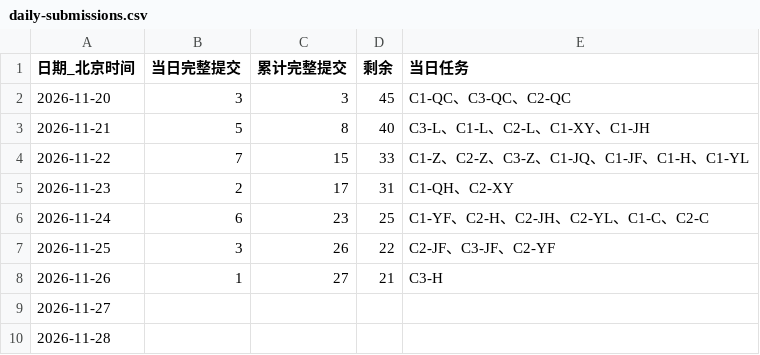
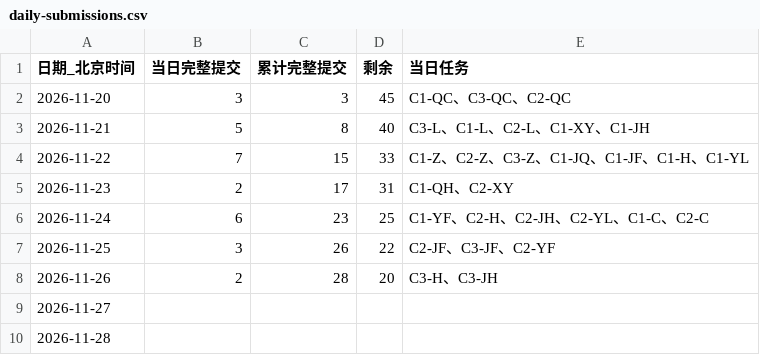
Before and after one commit to HX-Jan/MoodSky, a CSV file: docs/alpha/xiang-hong/submission-audit-20261126/daily-submissions.csv, drawn as a sheet.

```diff
--- a/docs/alpha/xiang-hong/submission-audit-20261126/daily-submissions.csv
+++ b/docs/alpha/xiang-hong/submission-audit-20261126/daily-submissions.csv
@@ -7,3 +7,3 @@
 2026-11-25,3,26,22,C2-JF、C3-JF、C2-YF
-2026-11-26,1,27,21,C3-H
+2026-11-26,2,28,20,C3-H、C3-JH
 2026-11-27,,,,
```
Also changed, not shown: docs/alpha/xiang-hong/submission-audit-20261126/member-matrix.csv, docs/alpha/xiang-hong/submission-audit-20261126/partial-submissions.csv, 24 other files.
